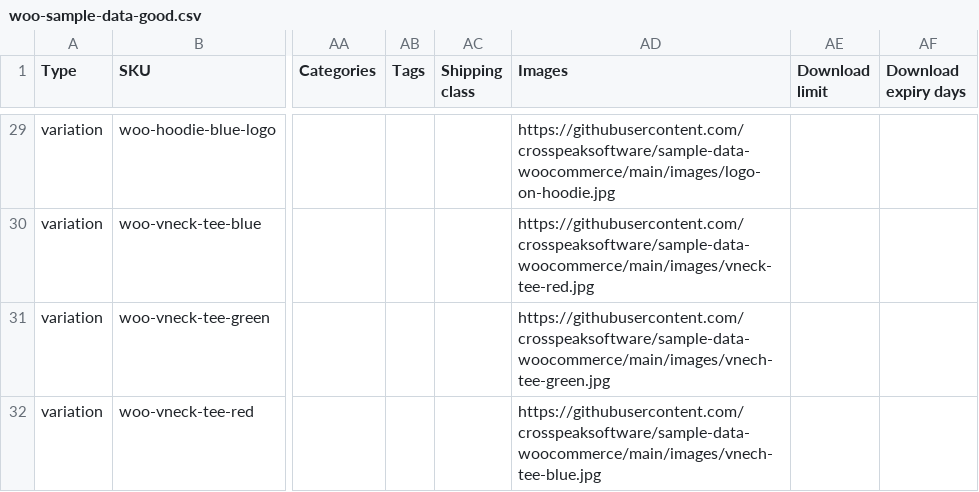
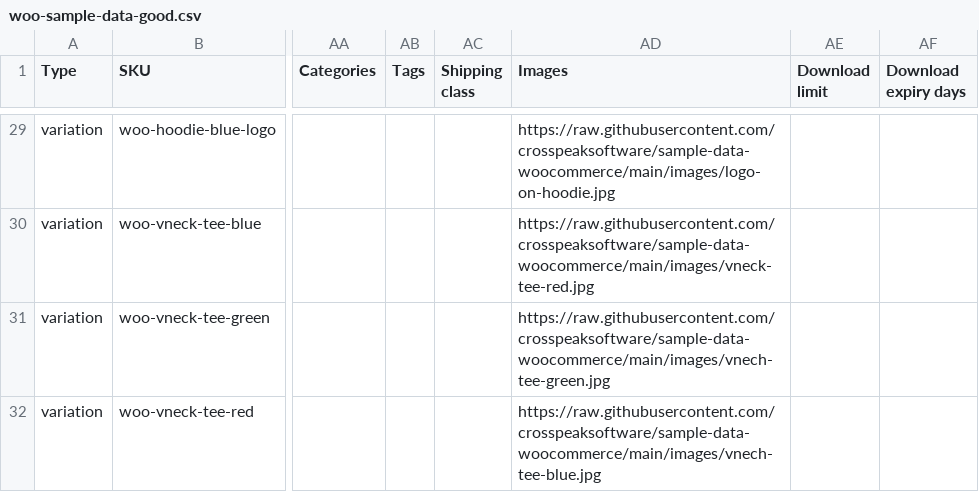
Before and after one commit to crosspeaksoftware/sample-data-woocommerce, a CSV file: woo-sample-data-good.csv, drawn as a sheet; only a part is shown, gaps mark what is left out; the diff covers the shown part only; the diff names each change by its address in the sheet, - before the commit and + after, or states it on an @@ line.

Commit message:
Fixed image URLs

```diff
--- a/woo-sample-data-good.csv
+++ b/woo-sample-data-good.csv
-AD29 (Images): https://githubusercontent.com/crosspeaksoftware/sample-data-woocommerce/main/images/logo-on-hoodie.jpg
+AD29 (Images): https://raw.githubusercontent.com/crosspeaksoftware/sample-data-woocommerce/main/images/logo-on-hoodie.jpg
-AD30 (Images): https://githubusercontent.com/crosspeaksoftware/sample-data-woocommerce/main/images/vneck-tee-red.jpg
+AD30 (Images): https://raw.githubusercontent.com/crosspeaksoftware/sample-data-woocommerce/main/images/vneck-tee-red.jpg
-AD31 (Images): https://githubusercontent.com/crosspeaksoftware/sample-data-woocommerce/main/images/vnech-tee-green.jpg
+AD31 (Images): https://raw.githubusercontent.com/crosspeaksoftware/sample-data-woocommerce/main/images/vnech-tee-green.jpg
-AD32 (Images): https://githubusercontent.com/crosspeaksoftware/sample-data-woocommerce/main/images/vnech-tee-blue.jpg
+AD32 (Images): https://raw.githubusercontent.com/crosspeaksoftware/sample-data-woocommerce/main/images/vnech-tee-blue.jpg
```
Also changed, not shown: 27 edited cells elsewhere in this file, woo-sample-data-bad.csv.
